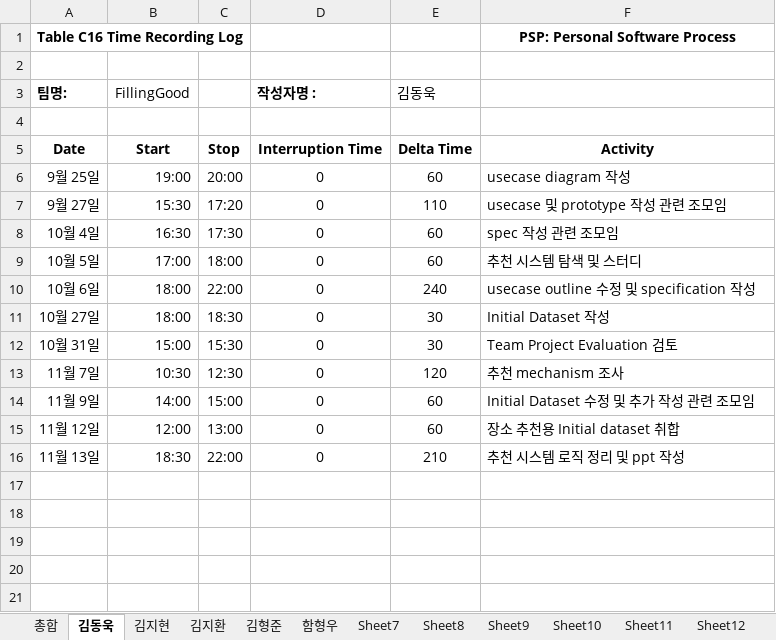
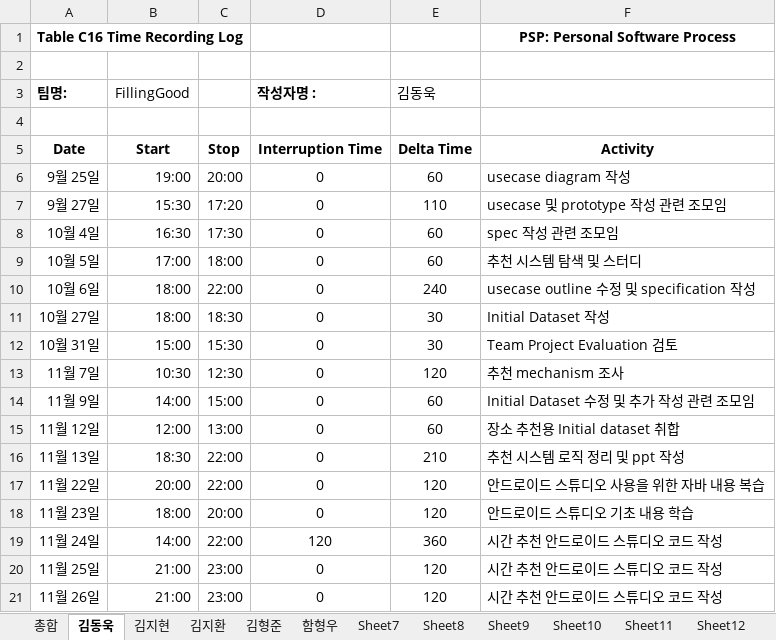
Before and after one commit to 7hong13/FillingGood, an Excel workbook: 4팀_PSP_Sheet.xlsx, sheet 김동욱, drawn as a sheet; values as stored, in another font and other column widths than the file's, no borders; the diff names each change by its address in the sheet, - before the commit and + after, or states it on an @@ line.

Commit message:
19.11.28 김동욱 PSP 업데이트

```diff
--- a/4팀_PSP_Sheet.xlsx (sheet 김동욱)
+++ b/4팀_PSP_Sheet.xlsx (sheet 김동욱)
+row 17: 11월 22일 | 20:00 | 22:00 | 0 | 120 | 안드로이드 스튜디오 사용을 위한 자바 내용 복습
+row 18: 11월 23일 | 18:00 | 20:00 | 0 | 120 | 안드로이드 스튜디오 기초 내용 학습
+row 19: 11월 24일 | 14:00 | 22:00 | 120 | 360 | 시간 추천 안드로이드 스튜디오 코드 작성
+row 20: 11월 25일 | 21:00 | 23:00 | 0 | 120 | 시간 추천 안드로이드 스튜디오 코드 작성
+row 21: 11월 26일 | 21:00 | 23:00 | 0 | 120 | 시간 추천 안드로이드 스튜디오 코드 작성
```
